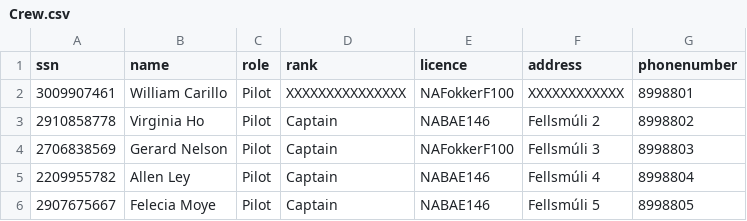
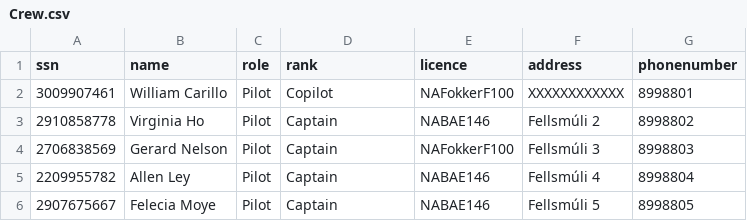
Before and after one commit to noifjalar/NANAIR, a CSV file: a_csv/Crew.csv, drawn as a sheet; only a part is shown.

```diff
--- a/a_csv/Crew.csv
+++ b/a_csv/Crew.csv
@@ -1,3 +1,3 @@
 ssn,name,role,rank,licence,address,phonenumber
-3009907461,William Carillo,Pilot,XXXXXXXXXXXXXXX,NAFokkerF100,XXXXXXXXXXXX,8998801
+3009907461,William Carillo,Pilot,Copilot,NAFokkerF100,XXXXXXXXXXXX,8998801
 2910858778,Virginia Ho,Pilot,Captain,NABAE146,Fellsmúli 2,8998802
```
Also changed, not shown: 1 other file.
